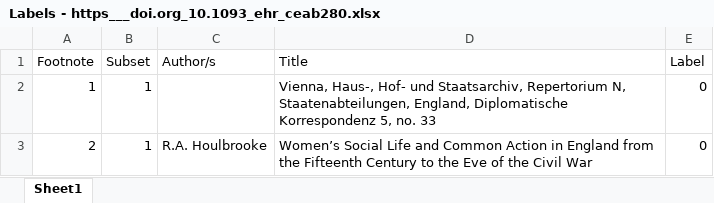
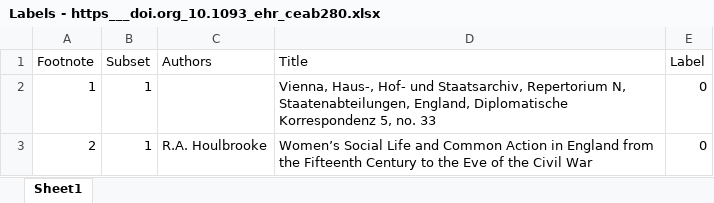
Before and after one commit to jonasq99/A-blessing-or-a-curse-Analysis-of-scholarly-citations, an Excel workbook: data/annotated/Labels - https___doi.org_10.1093_ehr_ceab280.xlsx, sheet Sheet1, drawn as a sheet; only a part is shown; values as stored, in another font and other column widths than the file's, no borders; the diff names each change by its address in the sheet, - before the commit and + after, or states it on an @@ line.

```diff
--- a/data/annotated/Labels - https___doi.org_10.1093_ehr_ceab280.xlsx (sheet Sheet1)
+++ b/data/annotated/Labels - https___doi.org_10.1093_ehr_ceab280.xlsx (sheet Sheet1)
-C1: Author/s
+C1: Authors
```
Also changed, not shown: data/annotated/Labels - https___doi.org_10.1093_ehr_ceac260.xlsx, data/annotated/Labels - https___doi.org_10.1093_ehr_cead004.xlsx, 7 other files.
